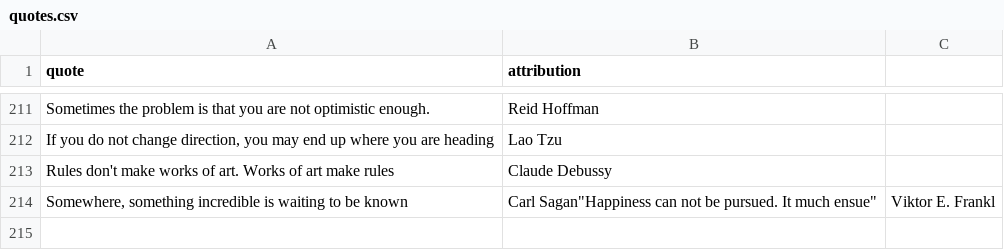
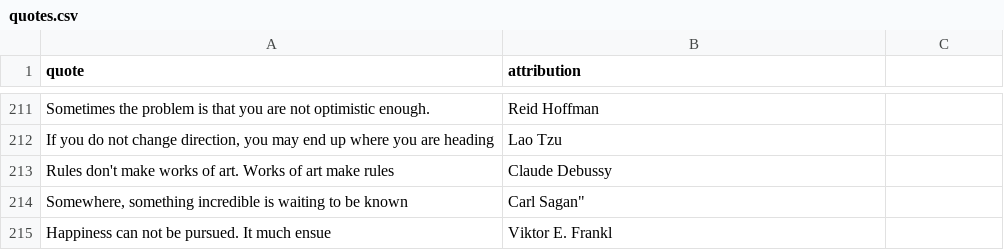
Before and after one commit to PatrickAuld/patrickauld.com, a CSV file: public/quotes.csv, drawn as a sheet; only a part is shown, gaps mark what is left out.

Commit message:
Fix CSV newline before Frankl quote
Ensure Viktor Frankl quote is on its own row.

```diff
--- a/public/quotes.csv
+++ b/public/quotes.csv
@@ -217,2 +217,3 @@ Sometimes the problem is that you are not optimistic enough.,Reid Hoffman
 Rules don't make works of art. Works of art make rules,Claude Debussy
-"Somewhere, something incredible is waiting to be known",Carl Sagan"Happiness can not be pursued. It much ensue","Viktor E. Frankl"
+"Somewhere, something incredible is waiting to be known",Carl Sagan"
+"Happiness can not be pursued. It much ensue","Viktor E. Frankl"
```
